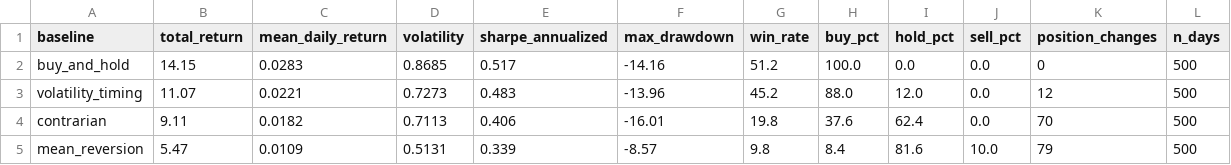
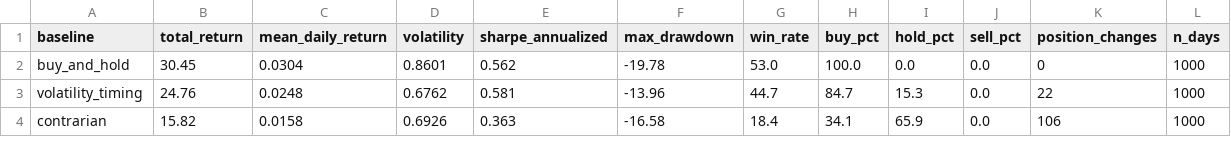
Before and after one commit to tns-research/llm-finance-framework, a CSV file: example_results/analysis/dummy_model_memory_feeling_baseline_comparison.csv, drawn as a sheet; only a part is shown; the diff covers the shown part only.

Commit message:
feat: Complete LLM Finance Framework for public release
✅ Comprehensive framework with 1000-day statistical validation
✅ Professional CI/CD with research-friendly warnings
✅ All functional tests pass locally
✅ Comprehensive documentation and examples
✅ Research-grade statistical analysis and reporting

Ready for academic and industry research community!

```diff
--- a/example_results/analysis/dummy_model_memory_feeling_baseline_comparison.csv
+++ b/example_results/analysis/dummy_model_memory_feeling_baseline_comparison.csv
@@ -1,5 +1,4 @@
 baseline,total_return,mean_daily_return,volatility,sharpe_annualized,max_drawdown,win_rate,buy_pct,hold_pct,sell_pct,position_changes,n_days
-buy_and_hold,14.15,0.0283,0.8685,0.517,-14.16,51.2,100.0,0.0,0.0,0,500
-volatility_timing,11.07,0.0221,0.7273,0.483,-13.96,45.2,88.0,12.0,0.0,12,500
-contrarian,9.11,0.0182,0.7113,0.406,-16.01,19.8,37.6,62.4,0.0,70,500
-mean_reversion,5.47,0.0109,0.5131,0.339,-8.57,9.8,8.4,81.6,10.0,79,500
+buy_and_hold,30.45,0.0304,0.8601,0.562,-19.78,53.0,100.0,0.0,0.0,0,1000
+volatility_timing,24.76,0.0248,0.6762,0.581,-13.96,44.7,84.7,15.3,0.0,22,1000
+contrarian,15.82,0.0158,0.6926,0.363,-16.58,18.4,34.1,65.9,0.0,106,1000
```
Also changed, not shown: 2 added rows, 1 removed row and 22 edited cells elsewhere in this file, 14 other files.
